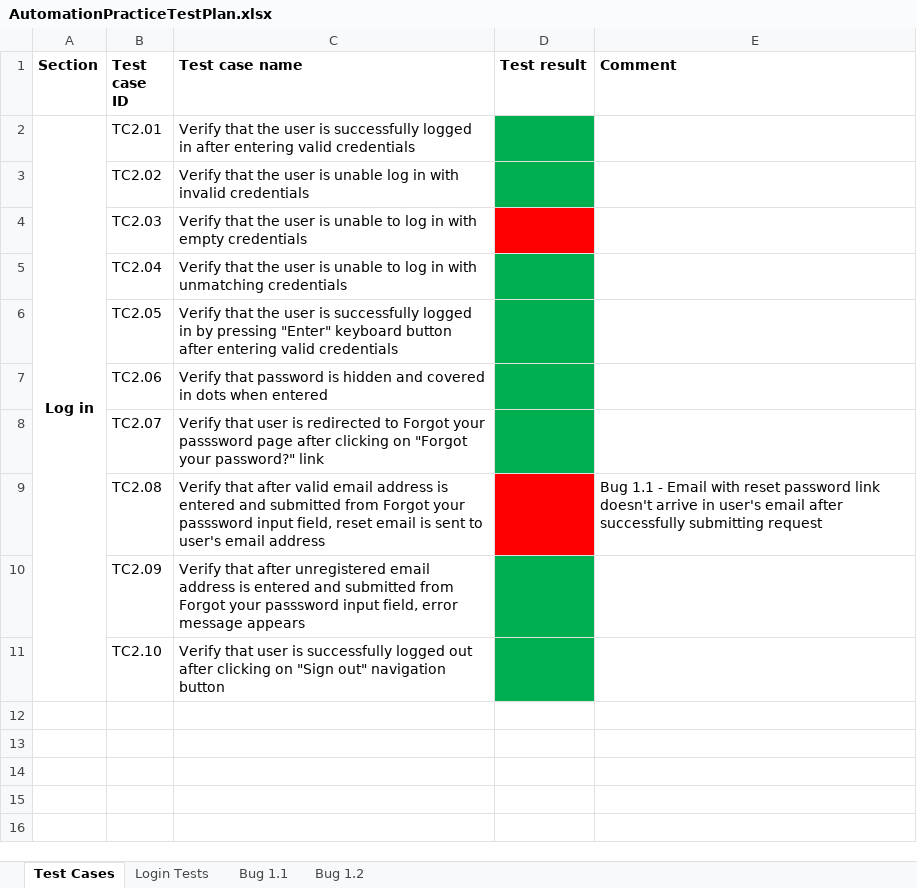
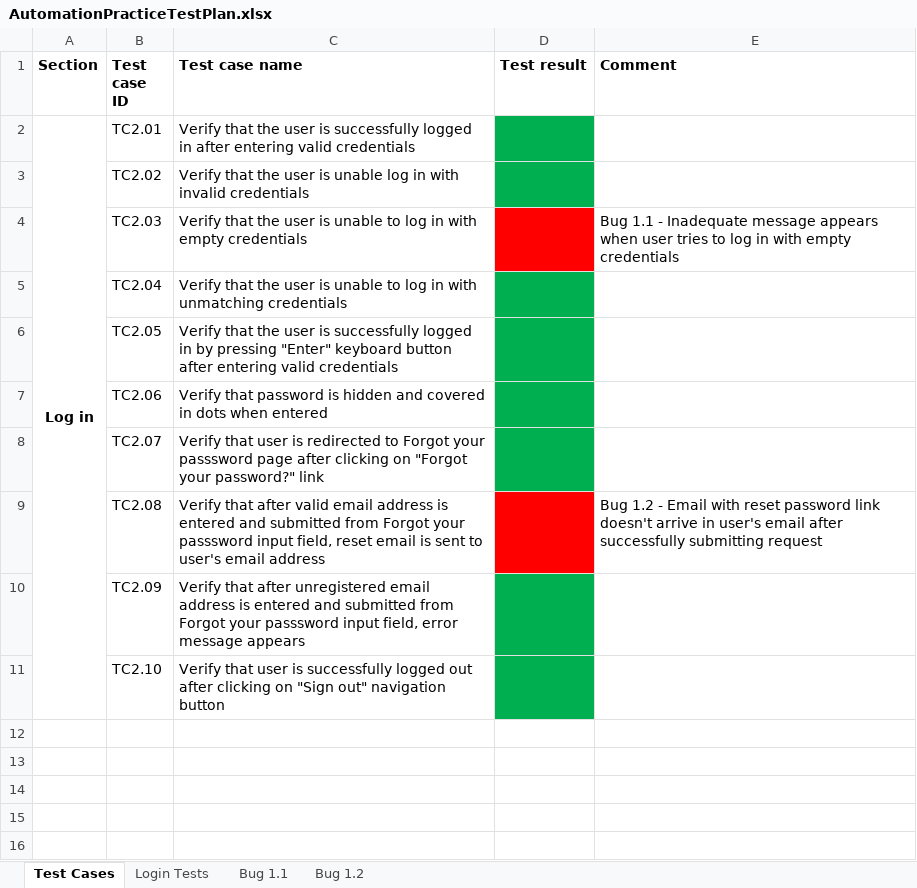
Before and after one commit to alakicc/SeleniumRepo, an Excel workbook: data/AutomationPracticeTestPlan.xlsx, sheet Test Cases, drawn as a sheet; only a part is shown; values as stored, in another font and other column widths than the file's, no borders; the diff names each change by its address in the sheet, - before the commit and + after, or states it on an @@ line.

Commit message:
Log in tests - update 2

```diff
--- a/data/AutomationPracticeTestPlan.xlsx (sheet Test Cases)
+++ b/data/AutomationPracticeTestPlan.xlsx (sheet Test Cases)
-E4 (Comment): (empty)
+E4 (Comment): Bug 1.1 - Inadequate message appears when user tries to log in with empty credentials
-E9 (Comment): Bug 1.1 - Email…
+E9 (Comment): Bug 1.2 - Email…
```
Also changed, not shown: 1 other file.
